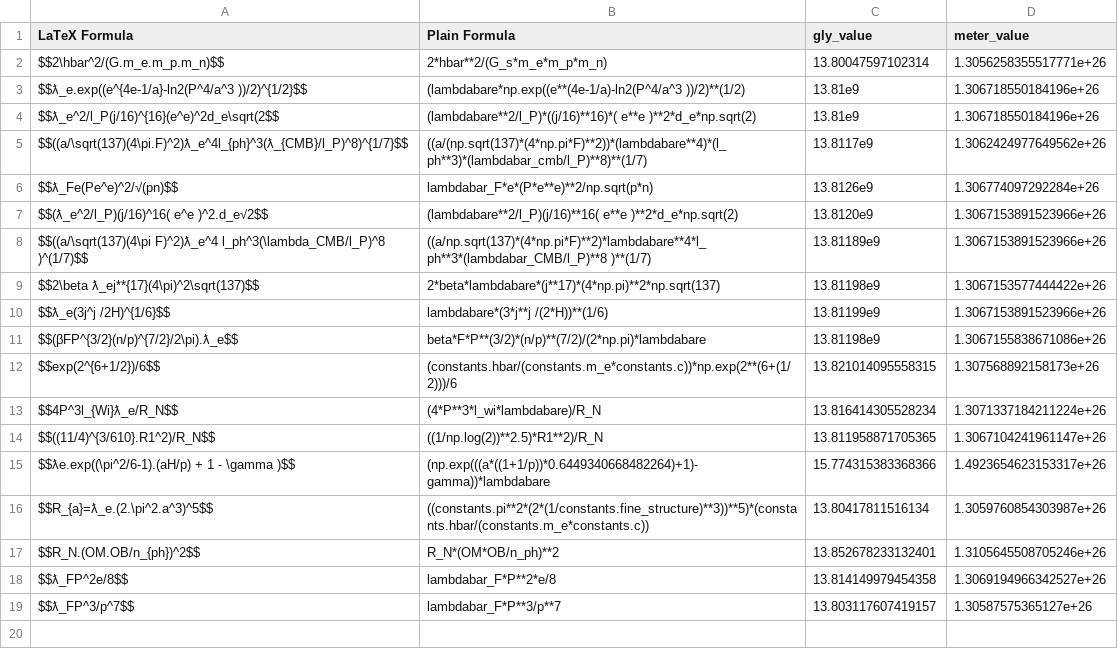
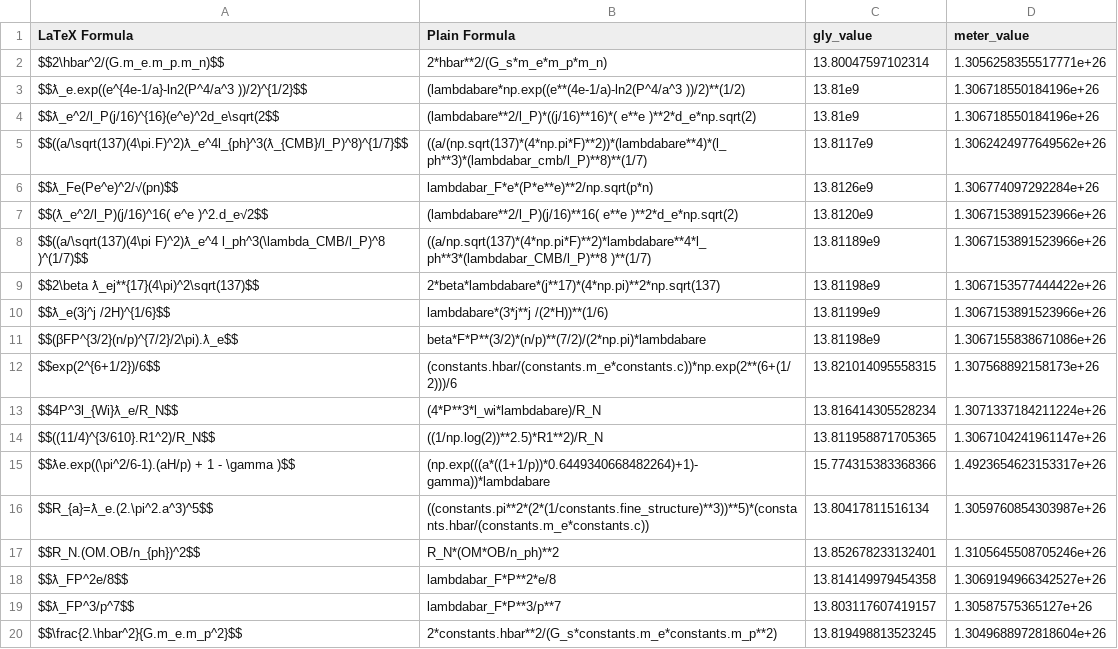
Before and after one commit to LaGuer/hubble-table, a CSV file: hubble-table.csv, drawn as a sheet.

Commit message:
Update hubble-table.csv

```diff
--- a/hubble-table.csv
+++ b/hubble-table.csv
@@ -19 +19,2 @@ $$ƛ_FP^2e/8$$, lambdabar_F*P**2*e/8, 13.814149979454358, 1.3069194966342527e+26
 $$ƛ_FP^3/p^7$$, lambdabar_F*P**3/p**7, 13.803117607419157, 1.30587575365127e+26
+$$\frac{2.\hbar^2}{G.m_e.m_p^2}$$, 2*constants.hbar**2/(G_s*constants.m_e*constants.m_p**2), 13.819498813523245, 1.3049688972818604e+26
```
